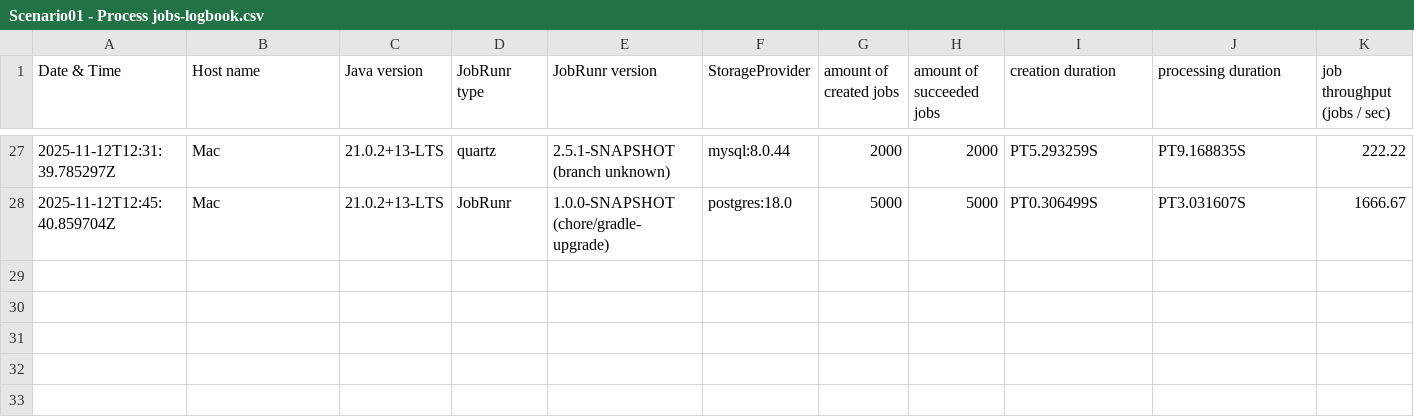
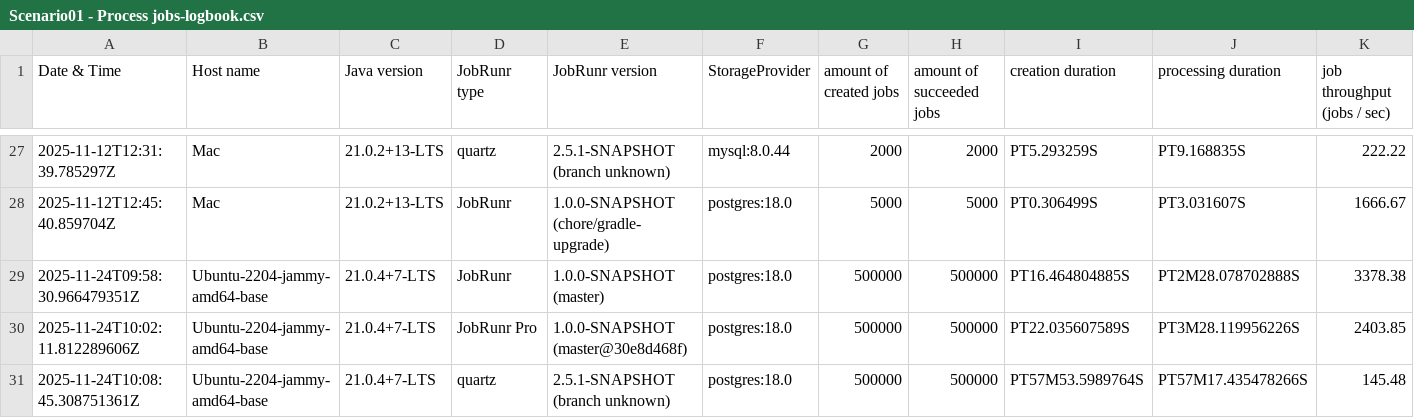
Before and after one commit to jobrunr/jobrunr-performance-test, a CSV file: logbooks/Scenario01 - Process jobs-logbook.csv, drawn as a sheet; only a part is shown, gaps mark what is left out; the diff names each change by its address in the sheet, - before the commit and + after, or states it on an @@ line.

Commit message:
Add hetzner numbers

```diff
--- a/logbooks/Scenario01 - Process jobs-logbook.csv
+++ b/logbooks/Scenario01 - Process jobs-logbook.csv
+row 29: 2025-11-24T09:58:30.966479351Z | Ubuntu-2204-jammy-amd64-base | 21.0.4+7-LTS | JobRunr | 1.0.0-SNAPSHOT (master) | postgres:18.0 | 500000 | 500000 | PT16.464804885S | PT2M28.078702888S | 3378.38
+row 30: 2025-11-24T10:02:11.812289606Z | Ubuntu-2204-jammy-amd64-base | 21.0.4+7-LTS | JobRunr Pro | 1.0.0-SNAPSHOT (master@30e8d468f) | postgres:18.0 | 500000 | 500000 | PT22.035607589S | PT3M28.119956226S | 2403.85
+row 31: 2025-11-24T10:08:45.308751361Z | Ubuntu-2204-jammy-amd64-base | 21.0.4+7-LTS | quartz | 2.5.1-SNAPSHOT (branch unknown) | postgres:18.0 | 500000 | 500000 | PT57M53.5989764S | PT57M17.435478266S | 145.48
```
